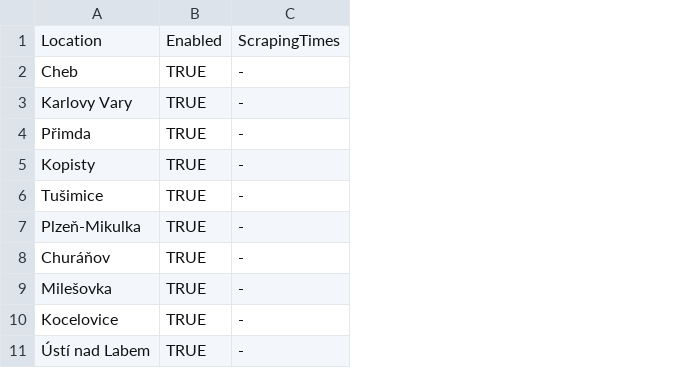
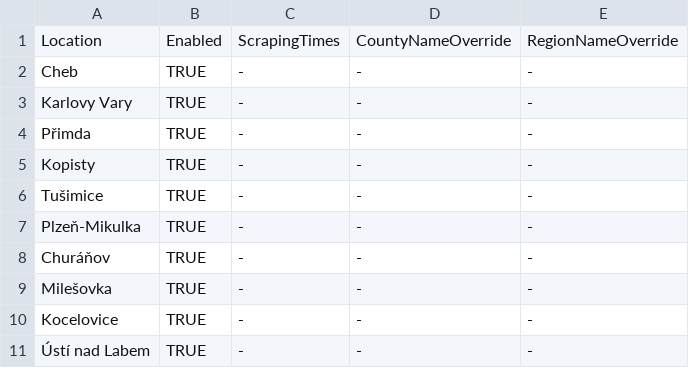
Before and after one commit to JanisTzou/weather-forecast-checker, a CSV file: src/main/resources/scraping_configs/locationiq_reverse_geocoding_api_config.csv, drawn as a sheet; only a part is shown; the diff names each change by its address in the sheet, - before the commit and + after, or states it on an @@ line.

Commit message:
Add config for region and county name overrides of LocationIQ provided values + related improvements

```diff
--- a/src/main/resources/scraping_configs/locationiq_reverse_geocoding_api_config.csv
+++ b/src/main/resources/scraping_configs/locationiq_reverse_geocoding_api_config.csv
+column D, rows 1-11: CountyNameOverride | - | - | - | - | - | - | - | - | - | -
+column E, rows 1-11: RegionNameOverride | - | - | - | - | - | - | - | - | - | -
```
Also changed, not shown: 8 other files.
